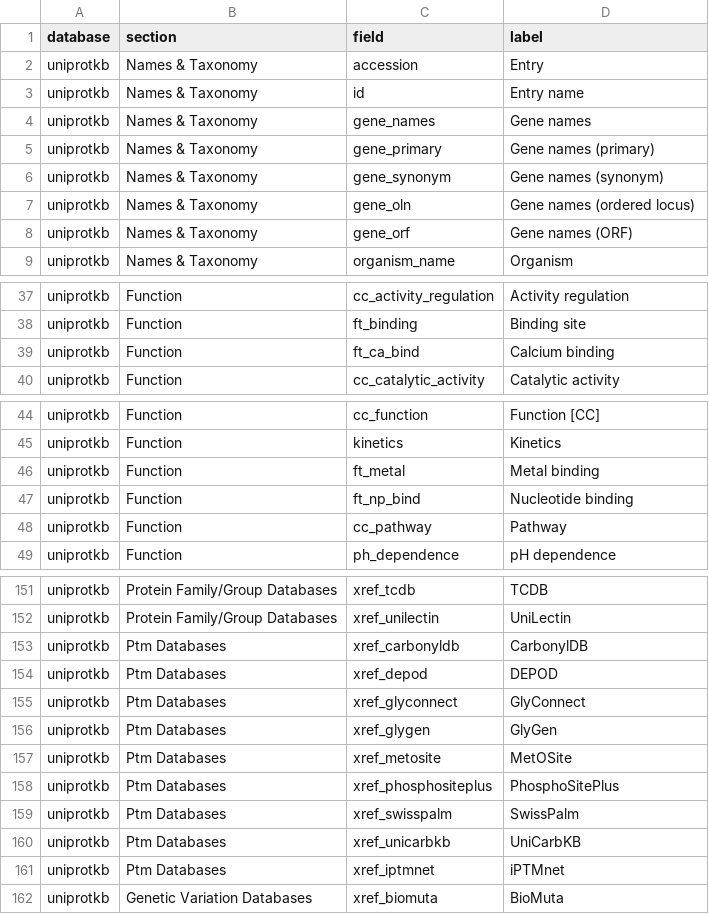
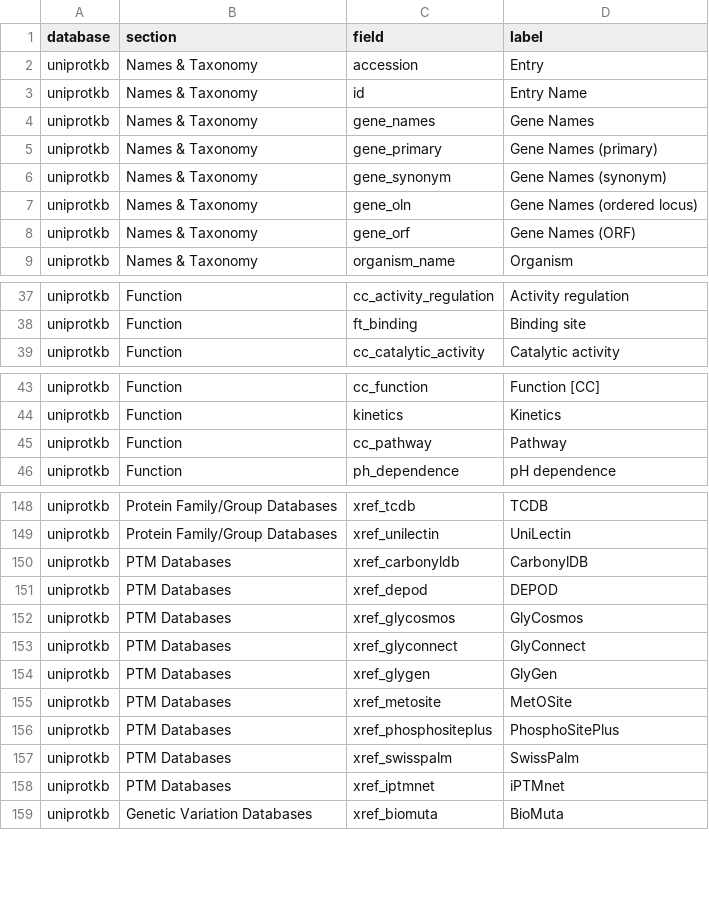
Before and after one commit to csdaw/uniprotREST, a TSV file: data-raw/return_fields/fields_uniprotkb.tsv, drawn as a sheet; only a part is shown, gaps mark what is left out; the diff covers the shown part only.

Commit message:
Update available return fields

```diff
--- a/data-raw/return_fields/fields_uniprotkb.tsv
+++ b/data-raw/return_fields/fields_uniprotkb.tsv
@@ -2,8 +2,8 @@
 "uniprotkb"	"Names & Taxonomy"	"accession"	"Entry"
-"uniprotkb"	"Names & Taxonomy"	"id"	"Entry name"
-"uniprotkb"	"Names & Taxonomy"	"gene_names"	"Gene names"
-"uniprotkb"	"Names & Taxonomy"	"gene_primary"	"Gene names (primary)"
-"uniprotkb"	"Names & Taxonomy"	"gene_synonym"	"Gene names (synonym)"
-"uniprotkb"	"Names & Taxonomy"	"gene_oln"	"Gene names (ordered locus)"
-"uniprotkb"	"Names & Taxonomy"	"gene_orf"	"Gene names (ORF)"
+"uniprotkb"	"Names & Taxonomy"	"id"	"Entry Name"
+"uniprotkb"	"Names & Taxonomy"	"gene_names"	"Gene Names"
+"uniprotkb"	"Names & Taxonomy"	"gene_primary"	"Gene Names (primary)"
+"uniprotkb"	"Names & Taxonomy"	"gene_synonym"	"Gene Names (synonym)"
+"uniprotkb"	"Names & Taxonomy"	"gene_oln"	"Gene Names (ordered locus)"
+"uniprotkb"	"Names & Taxonomy"	"gene_orf"	"Gene Names (ORF)"
 "uniprotkb"	"Names & Taxonomy"	"organism_name"	"Organism"
@@ -38,3 +38,2 @@
 "uniprotkb"	"Function"	"ft_binding"	"Binding site"
-"uniprotkb"	"Function"	"ft_ca_bind"	"Calcium binding"
 "uniprotkb"	"Function"	"cc_catalytic_activity"	"Catalytic activity"
@@ -45,4 +44,2 @@
 "uniprotkb"	"Function"	"kinetics"	"Kinetics"
-"uniprotkb"	"Function"	"ft_metal"	"Metal binding"
-"uniprotkb"	"Function"	"ft_np_bind"	"Nucleotide binding"
 "uniprotkb"	"Function"	"cc_pathway"	"Pathway"
@@ -152,11 +149,11 @@
 "uniprotkb"	"Protein Family/Group Databases"	"xref_unilectin"	"UniLectin"
-"uniprotkb"	"Ptm Databases"	"xref_carbonyldb"	"CarbonylDB"
-"uniprotkb"	"Ptm Databases"	"xref_depod"	"DEPOD"
-"uniprotkb"	"Ptm Databases"	"xref_glyconnect"	"GlyConnect"
-"uniprotkb"	"Ptm Databases"	"xref_glygen"	"GlyGen"
-"uniprotkb"	"Ptm Databases"	"xref_metosite"	"MetOSite"
-"uniprotkb"	"Ptm Databases"	"xref_phosphositeplus"	"PhosphoSitePlus"
-"uniprotkb"	"Ptm Databases"	"xref_swisspalm"	"SwissPalm"
-"uniprotkb"	"Ptm Databases"	"xref_unicarbkb"	"UniCarbKB"
-"uniprotkb"	"Ptm Databases"	"xref_iptmnet"	"iPTMnet"
+"uniprotkb"	"PTM Databases"	"xref_carbonyldb"	"CarbonylDB"
+"uniprotkb"	"PTM Databases"	"xref_depod"	"DEPOD"
+"uniprotkb"	"PTM Databases"	"xref_glycosmos"	"GlyCosmos"
+"uniprotkb"	"PTM Databases"	"xref_glyconnect"	"GlyConnect"
+"uniprotkb"	"PTM Databases"	"xref_glygen"	"GlyGen"
+"uniprotkb"	"PTM Databases"	"xref_metosite"	"MetOSite"
+"uniprotkb"	"PTM Databases"	"xref_phosphositeplus"	"PhosphoSitePlus"
+"uniprotkb"	"PTM Databases"	"xref_swisspalm"	"SwissPalm"
+"uniprotkb"	"PTM Databases"	"xref_iptmnet"	"iPTMnet"
 "uniprotkb"	"Genetic Variation Databases"	"xref_biomuta"	"BioMuta"
```
Also changed, not shown: 1 added row elsewhere in this file, 2 other files.
